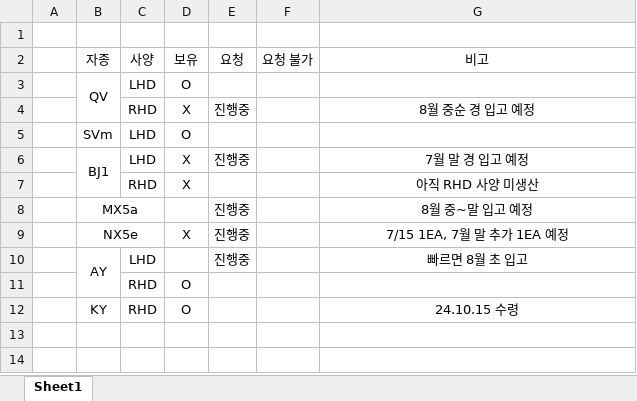
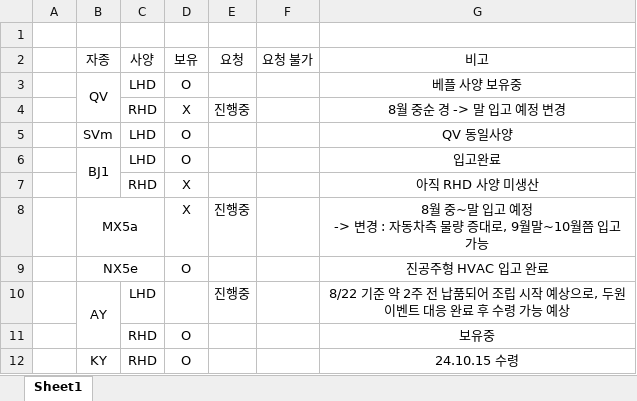
Before and after one commit to heats86/PTC_DOC, an Excel workbook: 99. 부가업무/2. HVAC 보유 현황/HKMC_HVAC_보유_현황.xlsx, sheet Sheet1, drawn as a sheet; values as stored, in another font and other column widths than the file's, no borders; removed rows and columns are numbered as before the commit, all else as after; ↵ is a line break in a cell; the diff names each change by its address in the sheet, - before the commit and + after, or states it on an @@ line.

Commit message:
HVAC 보유현황 업데이트.

```diff
--- a/99. 부가업무/2. HVAC 보유 현황/HKMC_HVAC_보유_현황.xlsx (sheet Sheet1)
+++ b/99. 부가업무/2. HVAC 보유 현황/HKMC_HVAC_보유_현황.xlsx (sheet Sheet1)
-G3 (비고): (empty)
+G3 (비고): 베플 사양 보유중
-G4 (비고): 8월 중순 경 입고 예정
+G4 (비고): 8월 중순 경 -> 말 입고 예정 변경
-G5 (비고): (empty)
+G5 (비고): QV 동일사양
-row 6:  | BJ1 | LHD | X | 진행중 |  | 7월 말 경 입고 예정
+row 6:  | BJ1 | LHD | O |  |  | 입고완료
-row 8:  | MX5a |  |  | 진행중 |  | 8월 중~말 입고 예정
-B8 (자종): NX5e
+B8 (자종): MX5a
-G8 (비고): 7/15 1EA, 7월 말 추가 1EA 예정
+G8 (비고): 8월 중~말 입고 예정 ↵ -> 변경 : 자동차측 물량 증대로, 9월말~10월쯤 입고 가능
+row 9:  | NX5e |  | O |  |  | 진공주형 HVAC 입고 완료
-G10 (비고): 빠르면 8월 초 입고
+G10 (비고): 8/22 기준 약 2주 전 납품되어 조립 시작 예상으로, 두원 이벤트 대응 완료 후 수령 가능 예상
-G11 (비고): (empty)
+G11 (비고): 보유중
```
